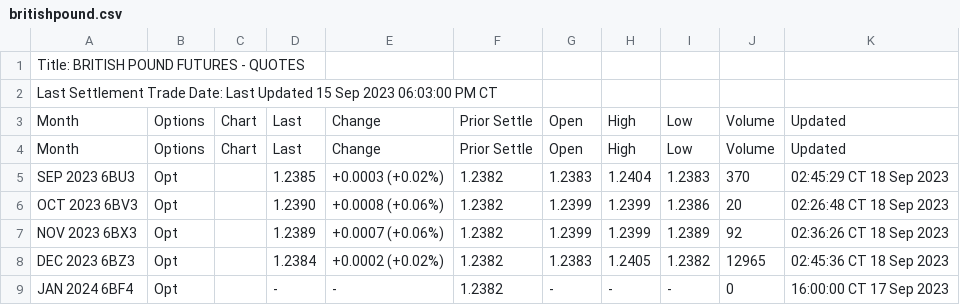
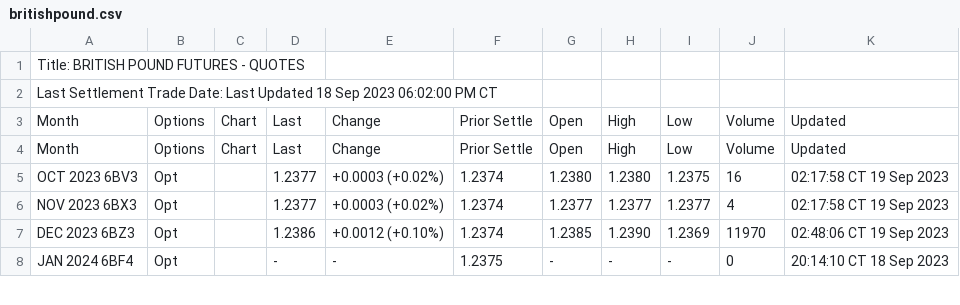
Before and after one commit to GBF-LTD/cmegroup, a CSV file: britishpound.csv, drawn as a sheet; only a part is shown; the diff covers the shown part only.

Commit message:
update britishpound.csv

```diff
--- a/britishpound.csv
+++ b/britishpound.csv
@@ -1,9 +1,8 @@
 Title: BRITISH POUND FUTURES - QUOTES
-Last Settlement Trade Date: Last Updated 15 Sep 2023 06:03:00 PM CT
+Last Settlement Trade Date: Last Updated 18 Sep 2023 06:02:00 PM CT
 Month,Options,Chart,Last,Change,Prior Settle,Open,High,Low,Volume,Updated
 Month,Options,Chart,Last,Change,Prior Settle,Open,High,Low,Volume,Updated
-SEP 2023 6BU3,Opt,,1.2385,+0.0003 (+0.02%),1.2382,1.2383,1.2404,1.2383,370,02:45:29 CT  18 Sep 2023
-OCT 2023 6BV3,Opt,,1.2390,+0.0008 (+0.06%),1.2382,1.2399,1.2399,1.2386,20,02:26:48 CT  18 Sep 2023
-NOV 2023 6BX3,Opt,,1.2389,+0.0007 (+0.06%),1.2382,1.2399,1.2399,1.2389,92,02:36:26 CT  18 Sep 2023
-DEC 2023 6BZ3,Opt,,1.2384,+0.0002 (+0.02%),1.2382,1.2383,1.2405,1.2382,12965,02:45:36 CT  18 Sep 2023
-JAN 2024 6BF4,Opt,,-,-,1.2382,-,-,-,0,16:00:00 CT  17 Sep 2023
+OCT 2023 6BV3,Opt,,1.2377,+0.0003 (+0.02%),1.2374,1.2380,1.2380,1.2375,16,02:17:58 CT  19 Sep 2023
+NOV 2023 6BX3,Opt,,1.2377,+0.0003 (+0.02%),1.2374,1.2377,1.2377,1.2377,4,02:17:58 CT  19 Sep 2023
+DEC 2023 6BZ3,Opt,,1.2386,+0.0012 (+0.10%),1.2374,1.2385,1.2390,1.2369,11970,02:48:06 CT  19 Sep 2023
+JAN 2024 6BF4,Opt,,-,-,1.2375,-,-,-,0,20:14:10 CT  18 Sep 2023
```
Also changed, not shown: 50 edited cells elsewhere in this file.
